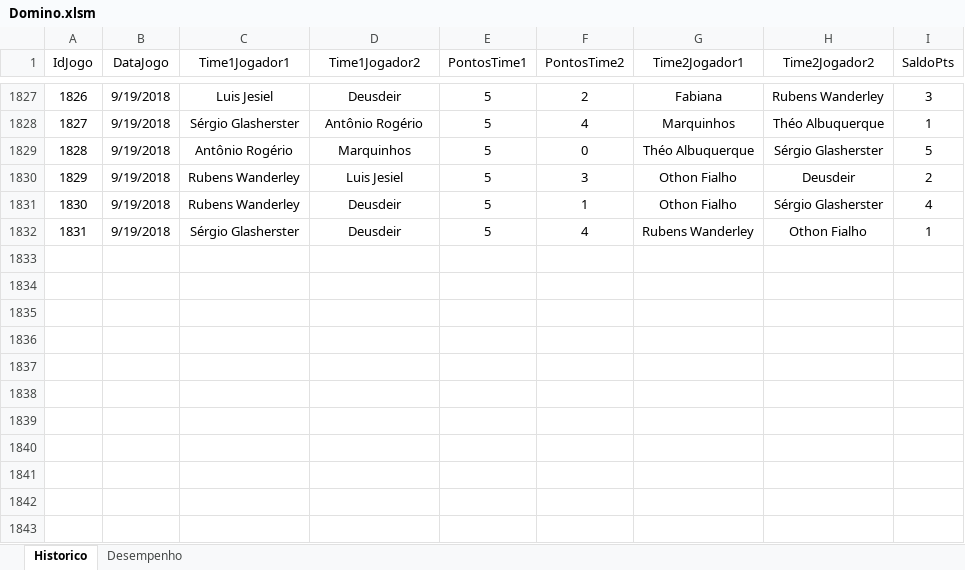
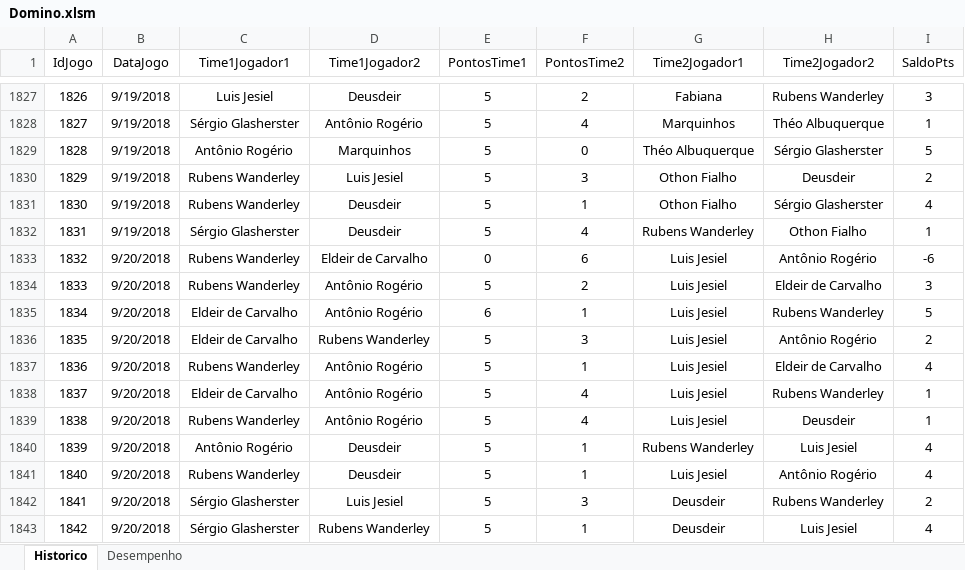
Before and after one commit to theoadepaula/domino, an Excel workbook: src/Domino.xlsm, sheet Historico, drawn as a sheet; only a part is shown, gaps mark what is left out; values as stored, in another font and other column widths than the file's, no borders; table styles not drawn; the diff names each change by its address in the sheet, - before the commit and + after, or states it on an @@ line.

Commit message:
Update 20/09/2018
Atualização da planilha de placares.

```diff
--- a/src/Domino.xlsm (sheet Historico)
+++ b/src/Domino.xlsm (sheet Historico)
+row 1833: 1832 | 9/20/2018 | Rubens Wanderley | Eldeir de Carvalho | 0 | 6 | Luis Jesiel | Antônio Rogério | -6
+row 1834: 1833 | 9/20/2018 | Rubens Wanderley | Antônio Rogério | 5 | 2 | Luis Jesiel | Eldeir de Carvalho | 3
+row 1835: 1834 | 9/20/2018 | Eldeir de Carvalho | Antônio Rogério | 6 | 1 | Luis Jesiel | Rubens Wanderley | 5
+row 1836: 1835 | 9/20/2018 | Eldeir de Carvalho | Rubens Wanderley | 5 | 3 | Luis Jesiel | Antônio Rogério | 2
+row 1837: 1836 | 9/20/2018 | Rubens Wanderley | Antônio Rogério | 5 | 1 | Luis Jesiel | Eldeir de Carvalho | 4
+row 1838: 1837 | 9/20/2018 | Eldeir de Carvalho | Antônio Rogério | 5 | 4 | Luis Jesiel | Rubens Wanderley | 1
+row 1839: 1838 | 9/20/2018 | Rubens Wanderley | Antônio Rogério | 5 | 4 | Luis Jesiel | Deusdeir | 1
+row 1840: 1839 | 9/20/2018 | Antônio Rogério | Deusdeir | 5 | 1 | Rubens Wanderley | Luis Jesiel | 4
+row 1841: 1840 | 9/20/2018 | Rubens Wanderley | Deusdeir | 5 | 1 | Luis Jesiel | Antônio Rogério | 4
+row 1842: 1841 | 9/20/2018 | Sérgio Glasherster | Luis Jesiel | 5 | 3 | Deusdeir | Rubens Wanderley | 2
+row 1843: 1842 | 9/20/2018 | Sérgio Glasherster | Rubens Wanderley | 5 | 1 | Deusdeir | Luis Jesiel | 4
```
Also changed, not shown: sheet Desempenho.
